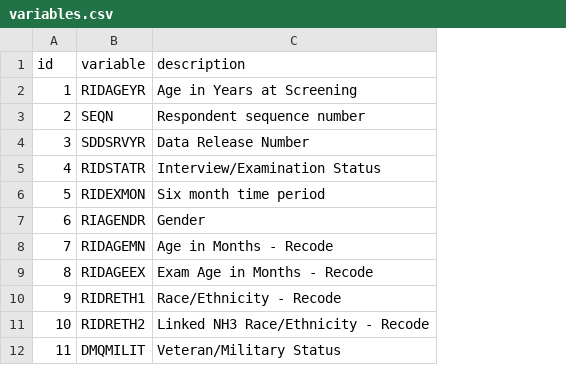
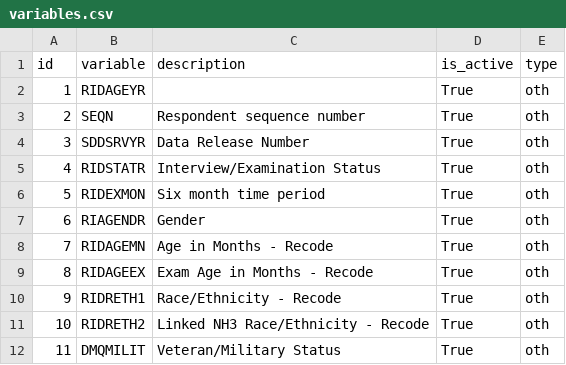
Before and after one commit to HallLab/MyNHANES, a CSV file: mynhanes/masterdata/variables.csv, drawn as a sheet; only a part is shown; the diff names each change by its address in the sheet, - before the commit and + after, or states it on an @@ line.

```diff
--- a/mynhanes/masterdata/variables.csv
+++ b/mynhanes/masterdata/variables.csv
+column D (is_active), rows 2-12: all True
+column E (type), rows 2-12: all oth
-C2 (description): Age in Years at Screening
+C2 (description): (empty)
```
Also changed, not shown: 29 other files.
